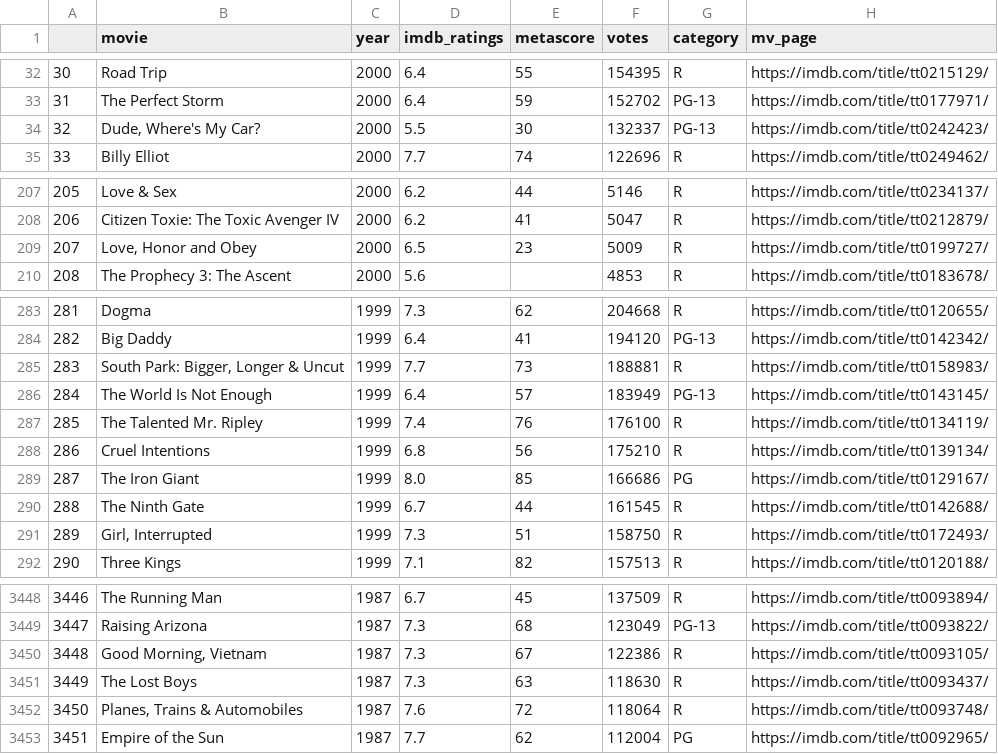
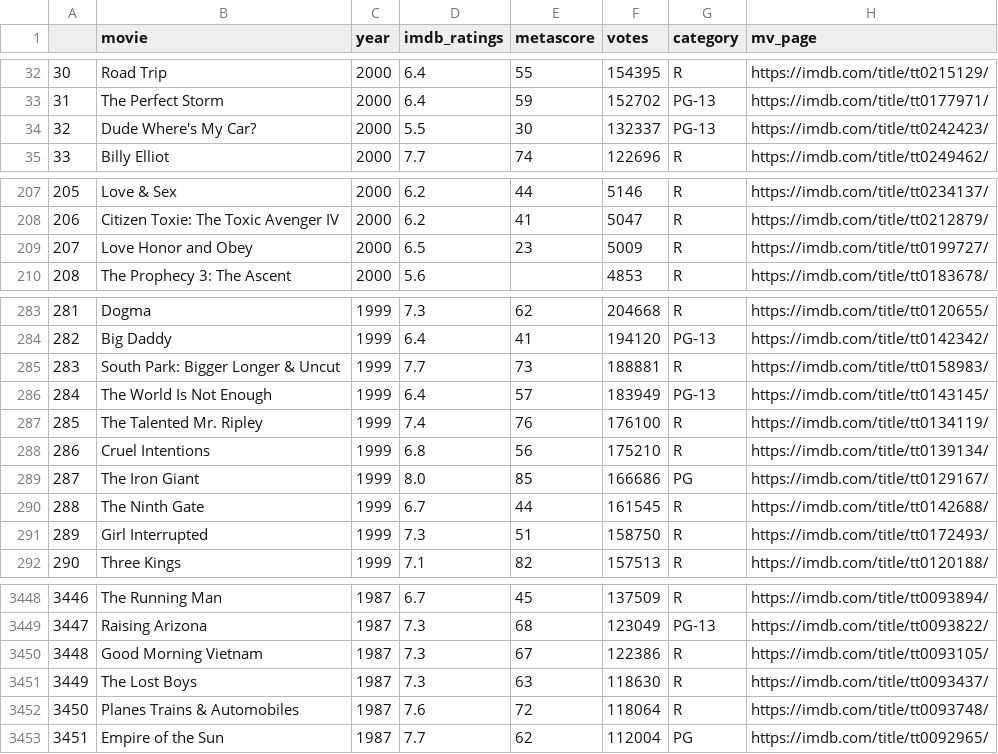
Before and after one commit to Alex-bensimon/Projet_DataScienceTools, a CSV file: Data_csv/movie_ratings_1980_2000_p10.csv, drawn as a sheet; only a part is shown, gaps mark what is left out; the diff covers the shown part only; the diff names each change by its address in the sheet, - before the commit and + after, or states it on an @@ line.

```diff
--- a/Data_csv/movie_ratings_1980_2000_p10.csv
+++ b/Data_csv/movie_ratings_1980_2000_p10.csv
-B34 (movie): Dude, Where's My Car?
+B34 (movie): Dude Where's My Car?
-B209 (movie): Love, Honor and Obey
+B209 (movie): Love Honor and Obey
-B285 (movie): South Park: Bigger, Longer & Uncut
+B285 (movie): South Park: Bigger Longer & Uncut
-B291 (movie): Girl, Interrupted
+B291 (movie): Girl Interrupted
-B3450 (movie): Good Morning, Vietnam
+B3450 (movie): Good Morning Vietnam
-B3452 (movie): Planes, Trains & Automobiles
+B3452 (movie): Planes Trains & Automobiles
```
Also changed, not shown: 72 edited cells elsewhere in this file, 8 other files.
